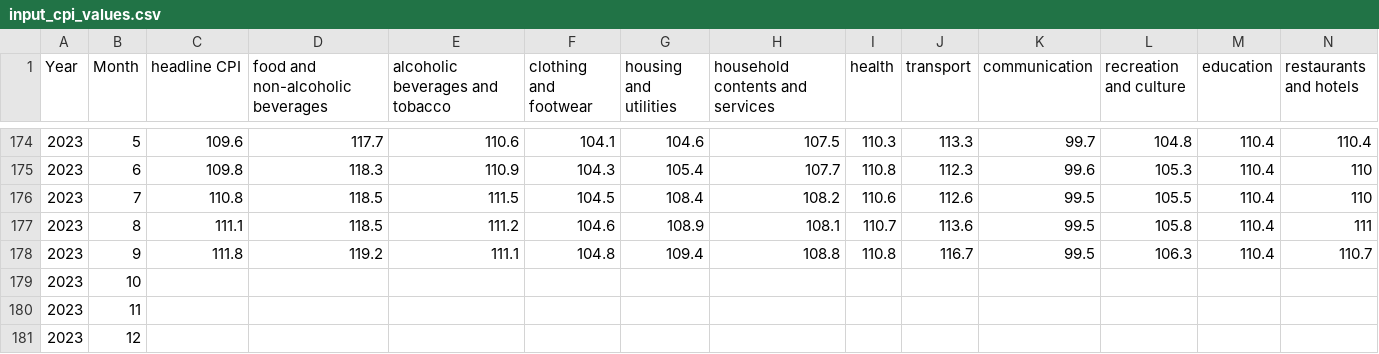
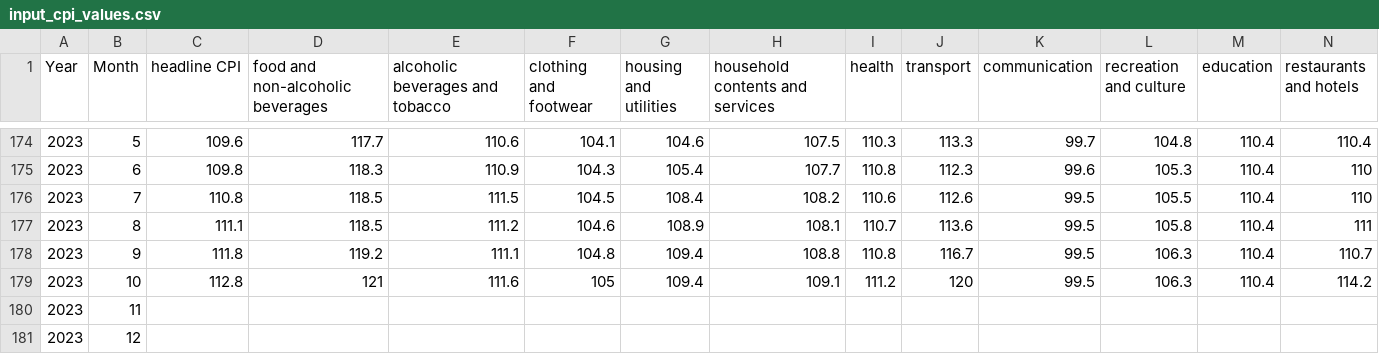
Before and after one commit to ruslanmasinjila/RMB-CPI-Nowcasting-Challenge, a CSV file: input_cpi_values.csv, drawn as a sheet; only a part is shown, gaps mark what is left out; removed rows and columns are numbered as before the commit, all else as after; rows hold the shown columns only; the diff names each change by its address in the sheet, - before the commit and + after, or states it on an @@ line.

```diff
--- a/input_cpi_values.csv
+++ b/input_cpi_values.csv
-row 179: 2023 | 10
+row 179: 2023 | 10 | 112.8 | 121 | 111.6 | 105 | 109.4 | 109.1 | 111.2 | 120 | 99.5 | 106.3 | 110.4 | 114.2
```
Also changed, not shown: 3 other files.
